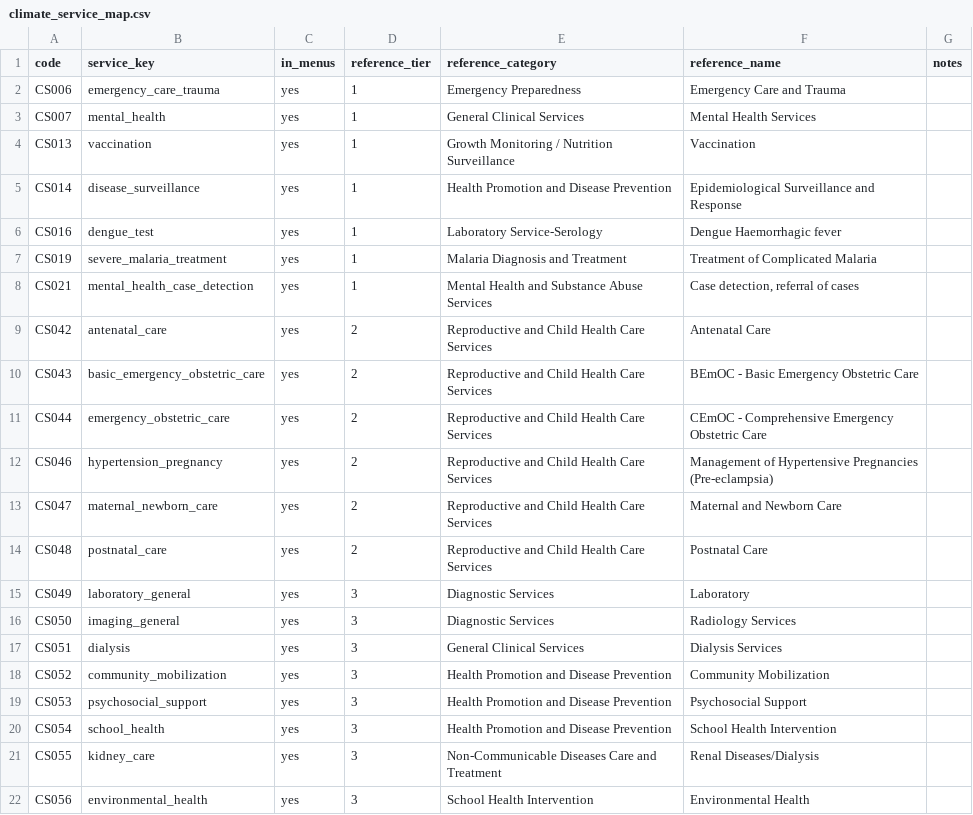
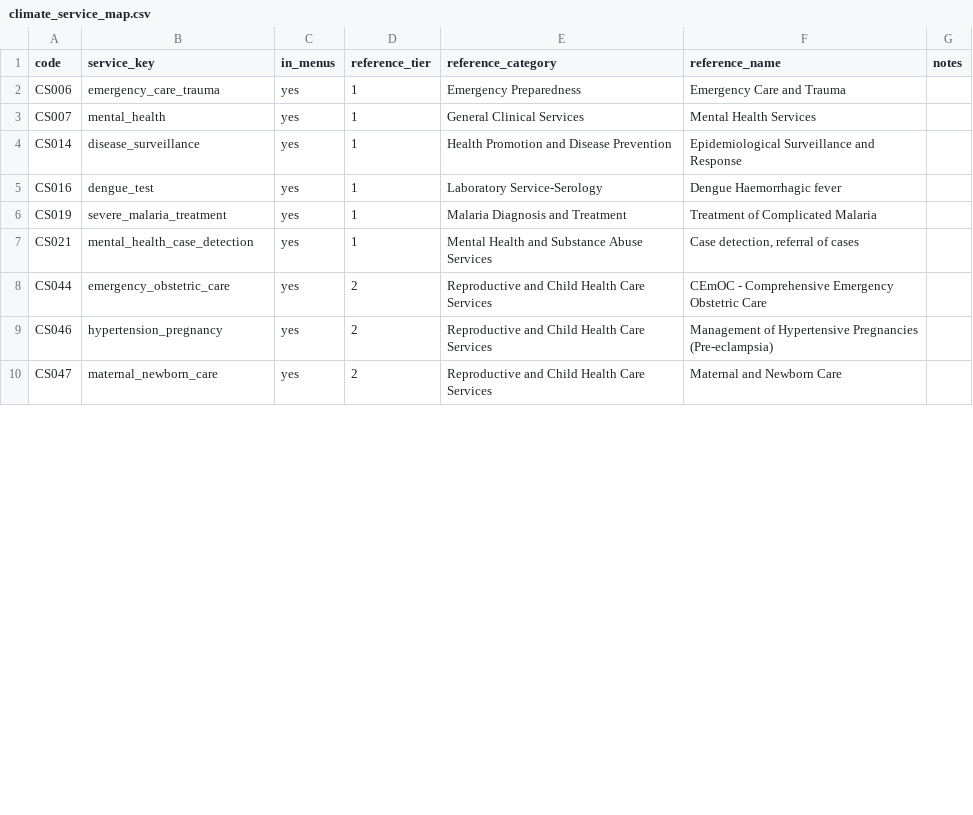
Before and after one commit to map-data-engineering/hscp-dt, a CSV file: builder/config/climate_service_map.csv, drawn as a sheet; only a part is shown; removed rows and columns are numbered as before the commit, all else as after; the diff covers the shown part only; the diff names each change by its address in the sheet, - before the commit and + after, or states it on an @@ line.

```diff
--- a/builder/config/climate_service_map.csv
+++ b/builder/config/climate_service_map.csv
-row 4: CS013 | vaccination | yes | 1 | Growth Monitoring / Nutrition Surveillance | Vaccination
-row 9: CS042 | antenatal_care | yes | 2 | Reproductive and Child Health Care Services | Antenatal Care
-row 10: CS043 | basic_emergency_obstetric_care | yes | 2 | Reproductive and Child Health Care Services | BEmOC - Basic Emergency Obstetric Care
-row 14: CS048 | postnatal_care | yes | 2 | Reproductive and Child Health Care Services | Postnatal Care
-row 15: CS049 | laboratory_general | yes | 3 | Diagnostic Services | Laboratory
-row 16: CS050 | imaging_general | yes | 3 | Diagnostic Services | Radiology Services
-row 17: CS051 | dialysis | yes | 3 | General Clinical Services | Dialysis Services
-row 18: CS052 | community_mobilization | yes | 3 | Health Promotion and Disease Prevention | Community Mobilization
-row 19: CS053 | psychosocial_support | yes | 3 | Health Promotion and Disease Prevention | Psychosocial Support
-row 20: CS054 | school_health | yes | 3 | Health Promotion and Disease Prevention | School Health Intervention
-row 21: CS055 | kidney_care | yes | 3 | Non-Communicable Diseases Care and Treatment | Renal Diseases/Dialysis
-row 22: CS056 | environmental_health | yes | 3 | School Health Intervention | Environmental Health
```
Also changed, not shown: 1 added row and 13 removed rows elsewhere in this file, builder/config/climate_service_map_retired.csv.
